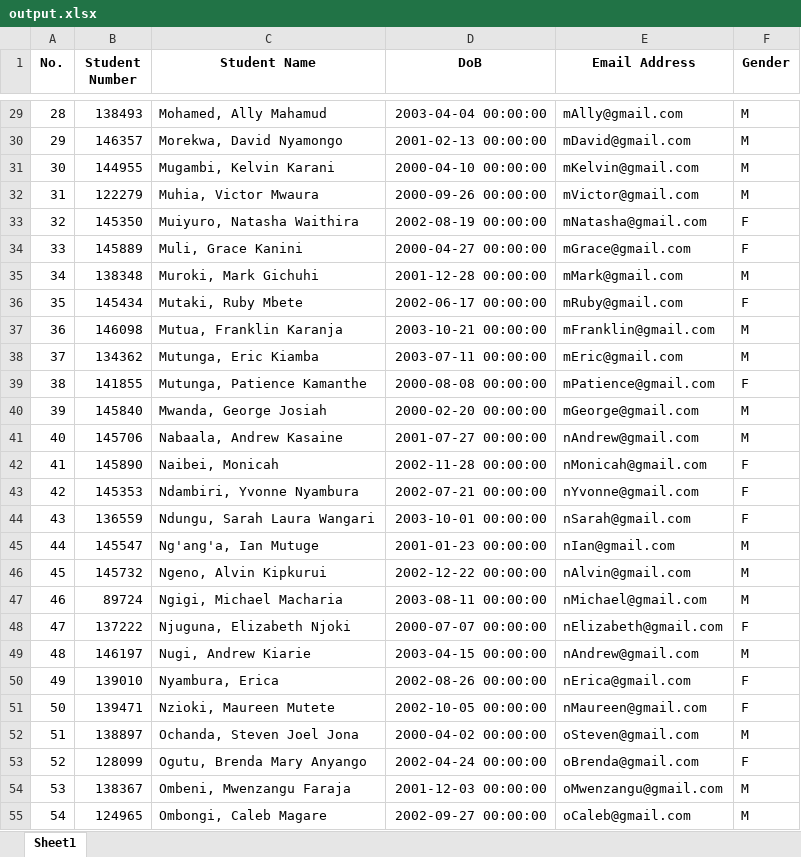
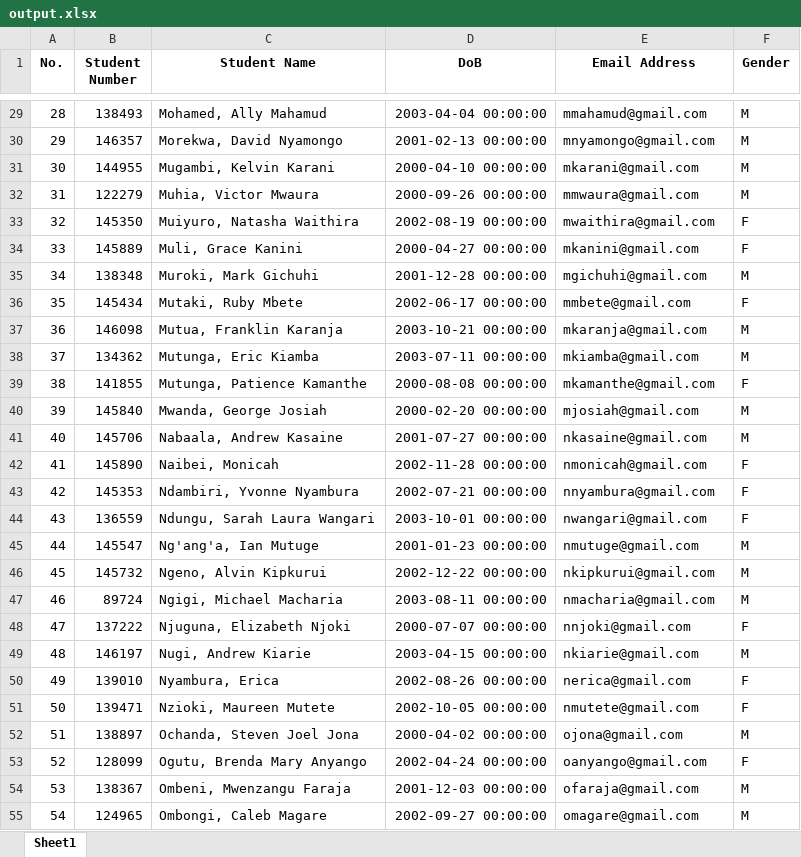
Before and after one commit to SaintSerem/CodeLabsUno, an Excel workbook: output.xlsx, sheet Sheet1, drawn as a sheet; only a part is shown, gaps mark what is left out; values as stored, in another font and other column widths than the file's, no borders; the diff covers the shown part only; the diff names each change by its address in the sheet, - before the commit and + after, or states it on an @@ line.

```diff
--- a/output.xlsx (sheet Sheet1)
+++ b/output.xlsx (sheet Sheet1)
-E29 (Email Address): mAlly@gmail.com
+E29 (Email Address): mmahamud@gmail.com
-E30 (Email Address): mDavid@gmail.com
+E30 (Email Address): mnyamongo@gmail.com
-E31 (Email Address): mKelvin@gmail.com
+E31 (Email Address): mkarani@gmail.com
-E32 (Email Address): mVictor@gmail.com
+E32 (Email Address): mmwaura@gmail.com
-E33 (Email Address): mNatasha@gmail.com
+E33 (Email Address): mwaithira@gmail.com
-E34 (Email Address): mGrace@gmail.com
+E34 (Email Address): mkanini@gmail.com
-E35 (Email Address): mMark@gmail.com
+E35 (Email Address): mgichuhi@gmail.com
-E36 (Email Address): mRuby@gmail.com
+E36 (Email Address): mmbete@gmail.com
-E37 (Email Address): mFranklin@gmail.com
+E37 (Email Address): mkaranja@gmail.com
-E38 (Email Address): mEric@gmail.com
+E38 (Email Address): mkiamba@gmail.com
-E39 (Email Address): mPatience@gmail.com
+E39 (Email Address): mkamanthe@gmail.com
-E40 (Email Address): mGeorge@gmail.com
+E40 (Email Address): mjosiah@gmail.com
-E41 (Email Address): nAndrew@gmail.com
+E41 (Email Address): nkasaine@gmail.com
-E42 (Email Address): nMonicah@gmail.com
+E42 (Email Address): nmonicah@gmail.com
-E43 (Email Address): nYvonne@gmail.com
+E43 (Email Address): nnyambura@gmail.com
-E44 (Email Address): nSarah@gmail.com
+E44 (Email Address): nwangari@gmail.com
-E45 (Email Address): nIan@gmail.com
+E45 (Email Address): nmutuge@gmail.com
-E46 (Email Address): nAlvin@gmail.com
+E46 (Email Address): nkipkurui@gmail.com
-E47 (Email Address): nMichael@gmail.com
+E47 (Email Address): nmacharia@gmail.com
-E48 (Email Address): nElizabeth@gmail.com
+E48 (Email Address): nnjoki@gmail.com
-E49 (Email Address): nAndrew@gmail.com
+E49 (Email Address): nkiarie@gmail.com
-E50 (Email Address): nErica@gmail.com
+E50 (Email Address): nerica@gmail.com
-E51 (Email Address): nMaureen@gmail.com
+E51 (Email Address): nmutete@gmail.com
-E52 (Email Address): oSteven@gmail.com
+E52 (Email Address): ojona@gmail.com
-E53 (Email Address): oBrenda@gmail.com
+E53 (Email Address): oanyango@gmail.com
-E54 (Email Address): oMwenzangu@gmail.com
+E54 (Email Address): ofaraja@gmail.com
-E55 (Email Address): oCaleb@gmail.com
+E55 (Email Address): omagare@gmail.com
```
Also changed, not shown: 37 edited cells elsewhere in this sheet, 3 other files.
